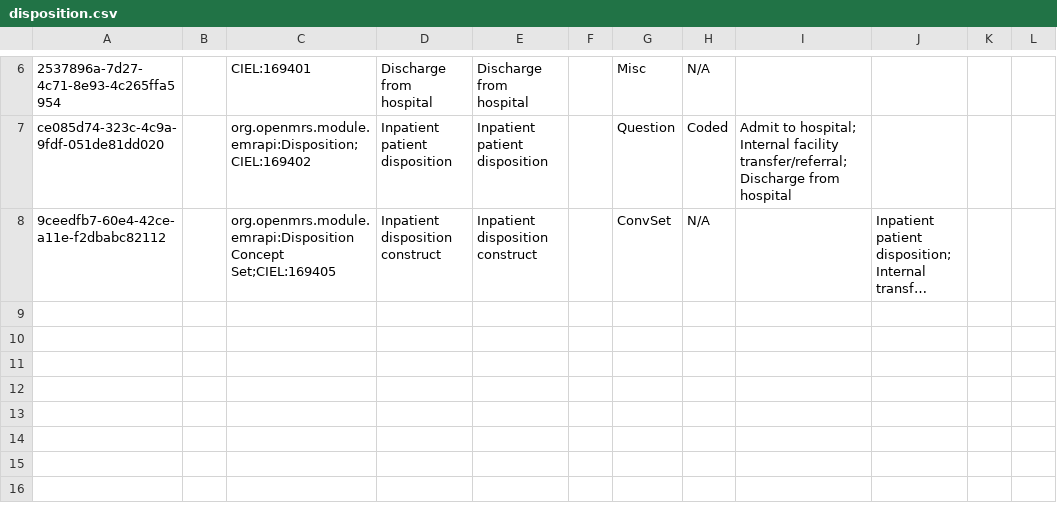
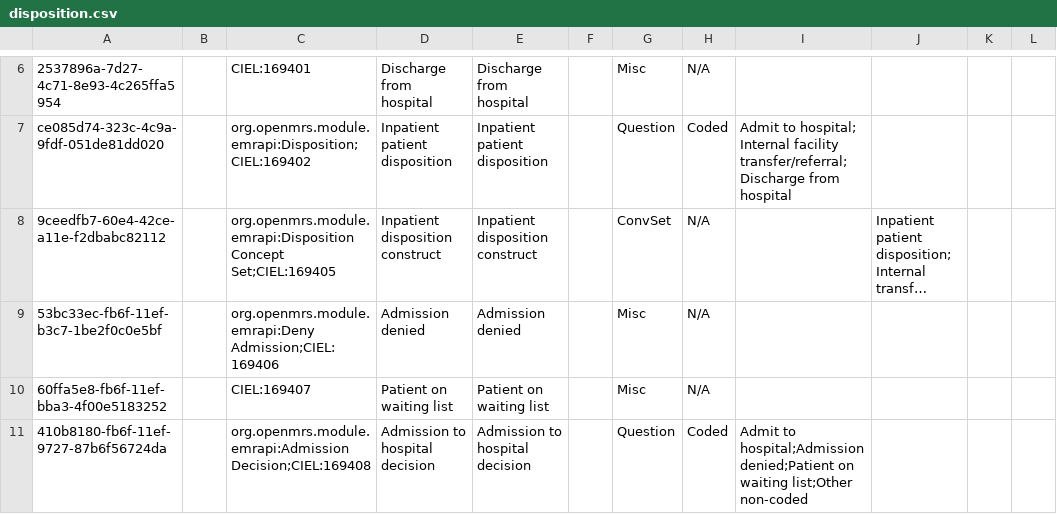
Before and after one commit to kdaud/ozonex, a CSV file: configs/openmrs/initializer_config/concepts/disposition.csv, drawn as a sheet; only a part is shown, gaps mark what is left out; long unchanged cells end in …; the diff names each change by its address in the sheet, - before the commit and + after, or states it on an @@ line.

Commit message:
Fix Ward Admission functionality (#45)

```diff
--- a/configs/openmrs/initializer_config/concepts/disposition.csv
+++ b/configs/openmrs/initializer_config/concepts/disposition.csv
+row 9: 53bc33ec-fb6f-11ef-b3c7-1be2f0c0e5bf |  | org.openmrs.module.emrapi:Deny Admission;CIEL:169406 | Admission denied | Admission denied |  | Misc | N/A
+row 10: 60ffa5e8-fb6f-11ef-bba3-4f00e5183252 |  | CIEL:169407 | Patient on waiting list | Patient on waiting list |  | Misc | N/A
+row 11: 410b8180-fb6f-11ef-9727-87b6f56724da |  | org.openmrs.module.emrapi:Admission Decision;CIEL:169408 | Admission to hospital decision | Admission to hospital decision |  | Question | Coded | Admit to hospital;Admission denied;Patient on waiting list;Other non-coded
```
Also changed, not shown: configs/openmrs/initializer_config/locations/locations.csv, 3 other files.
